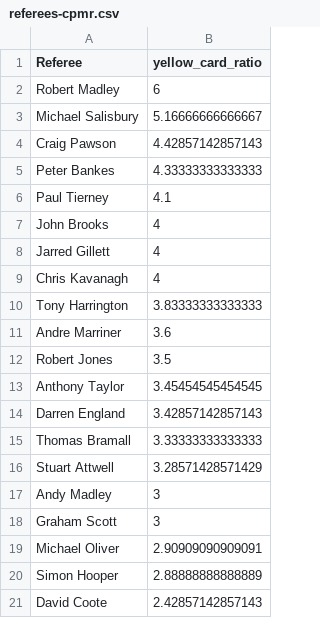
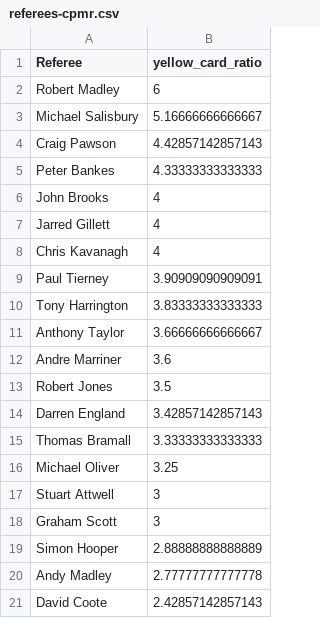
Before and after one commit to charles-adedotun/krysp-scraper, a CSV file: epl/cleaned-data/referees-cpmr.csv, drawn as a sheet.

```diff
--- a/epl/cleaned-data/referees-cpmr.csv
+++ b/epl/cleaned-data/referees-cpmr.csv
@@ -5,3 +5,2 @@
 " Peter Bankes ",4.33333333333333
-" Paul Tierney ",4.1
 " John Brooks ",4
@@ -9,13 +8,14 @@
 " Chris Kavanagh ",4
+" Paul Tierney ",3.90909090909091
 " Tony Harrington ",3.83333333333333
+" Anthony Taylor ",3.66666666666667
 " Andre Marriner ",3.6
 " Robert Jones ",3.5
-" Anthony Taylor ",3.45454545454545
 " Darren England ",3.42857142857143
 " Thomas Bramall ",3.33333333333333
-" Stuart Attwell ",3.28571428571429
-" Andy Madley ",3
+" Michael Oliver ",3.25
+" Stuart Attwell ",3
 " Graham Scott ",3
-" Michael Oliver ",2.90909090909091
 " Simon Hooper ",2.88888888888889
+" Andy Madley ",2.77777777777778
 " David Coote ",2.42857142857143
```
Also changed, not shown: epl/cleaned-data/teams-cpmr.csv, 2 other files.
